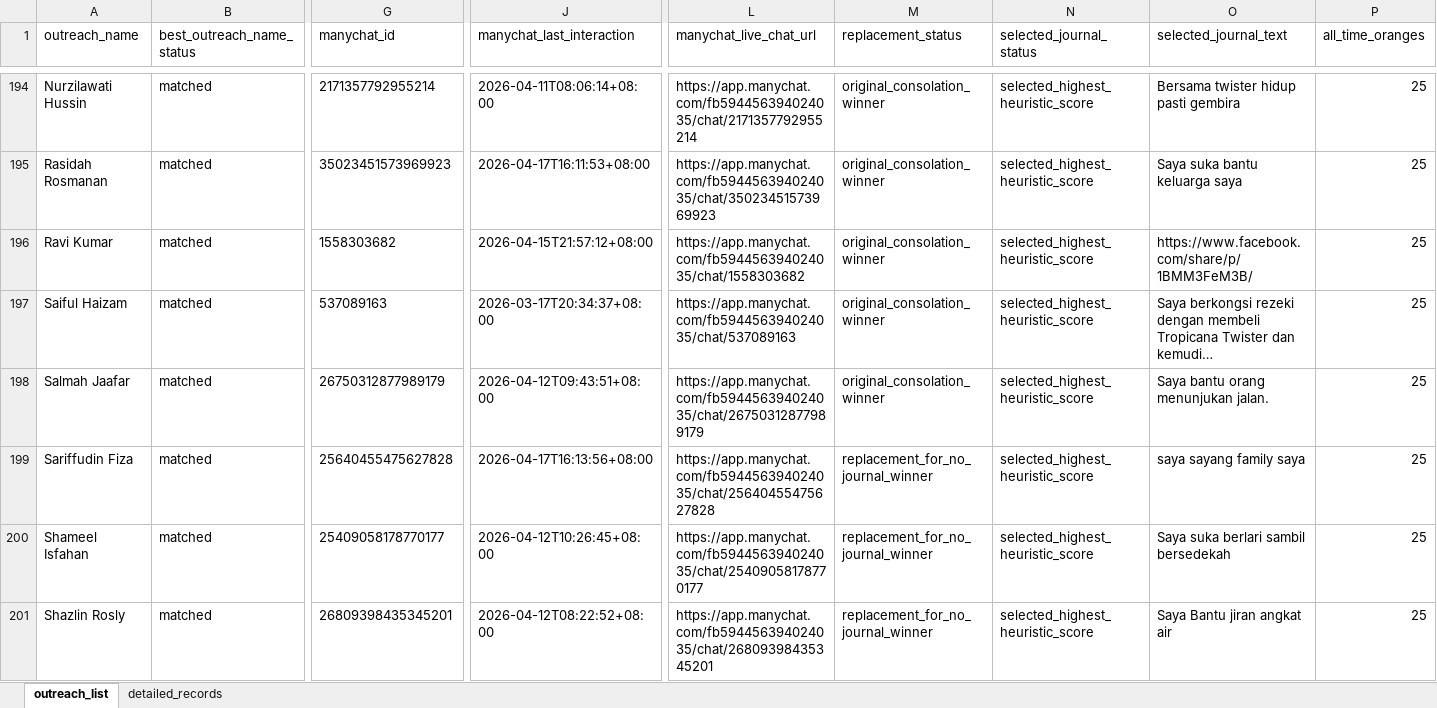
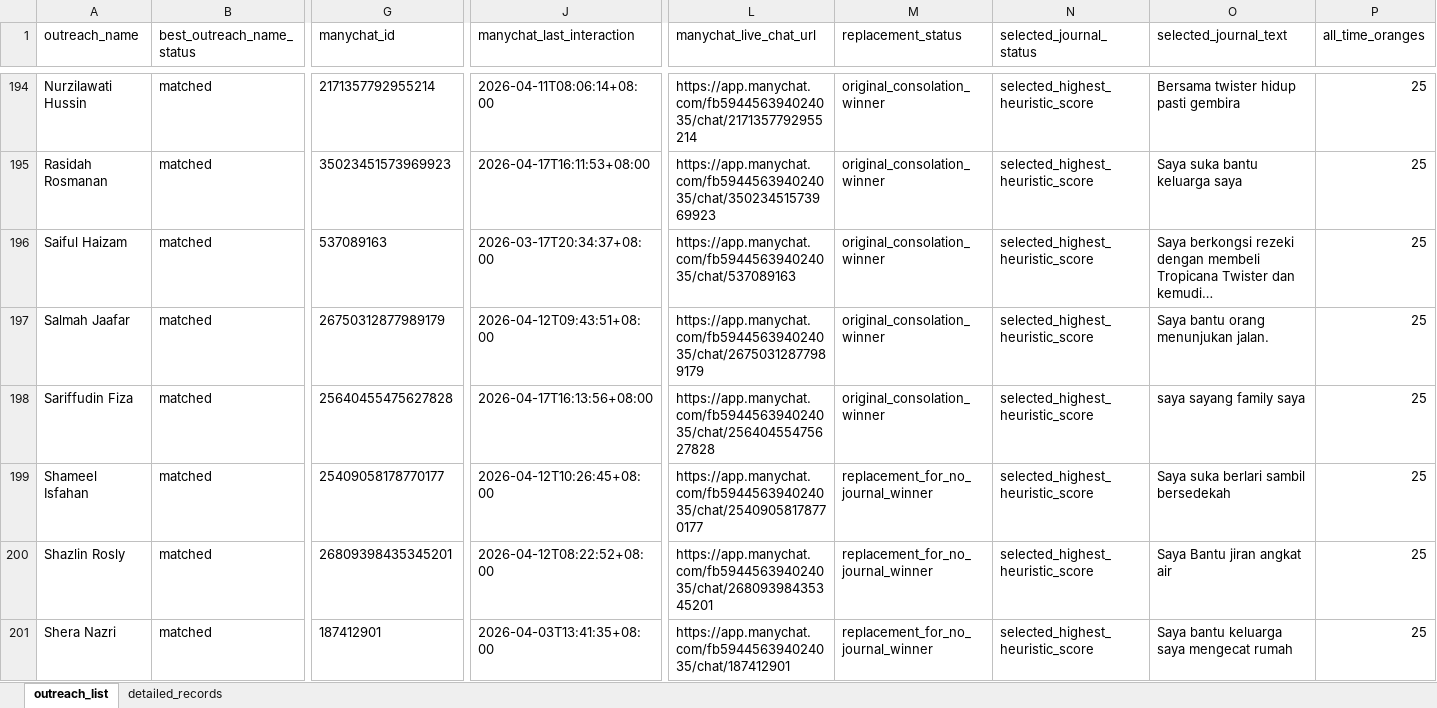
Before and after one commit to amrixahmad/tropicana-contest-analysis, an Excel workbook: outputs/final_consolation_200_with_journal_replacements_manychat_enriched.xlsx, sheet outreach_list, drawn as a sheet; only a part is shown, gaps mark what is left out; long unchanged cells end in …; values as stored, in another font and other column widths than the file's, no borders; removed rows and columns are numbered as before the commit, all else as after; rows hold the shown columns only; the diff names each change by its address in the sheet, - before the commit and + after, or states it on an @@ line.

```diff
--- a/outputs/final_consolation_200_with_journal_replacements_manychat_enriched.xlsx (sheet outreach_list)
+++ b/outputs/final_consolation_200_with_journal_replacements_manychat_enriched.xlsx (sheet outreach_list)
-row 196: Ravi Kumar | matched | 1558303682 | 2026-04-15T21:57:12+08:00 | https://app.manychat.com/fb594456394024035/chat/1558303682 | original_consolation_winner | selected_highest_heuristic_score | https://www.facebook.com/share/p/1BMM3FeM3B/ | 25
-M198 (replacement_status): replacement_for_no_journal_winner
+M198 (replacement_status): original_consolation_winner
+row 201: Shera Nazri | matched | 187412901 | 2026-04-03T13:41:35+08:00 | https://app.manychat.com/fb594456394024035/chat/187412901 | replacement_for_no_journal_winner | selected_highest_heuristic_score | Saya bantu keluarga saya mengecat rumah | 25
```
Also changed, not shown: sheet detailed_records, outputs/final_consolation_200_excluding_selected.xlsx, outputs/final_consolation_200_with_journal_replacements.xlsx, 6 other files.
